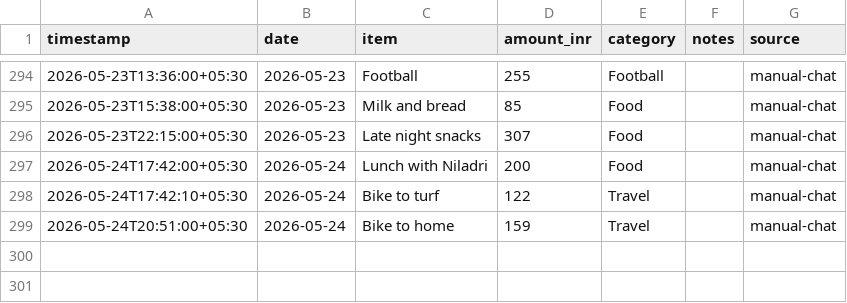
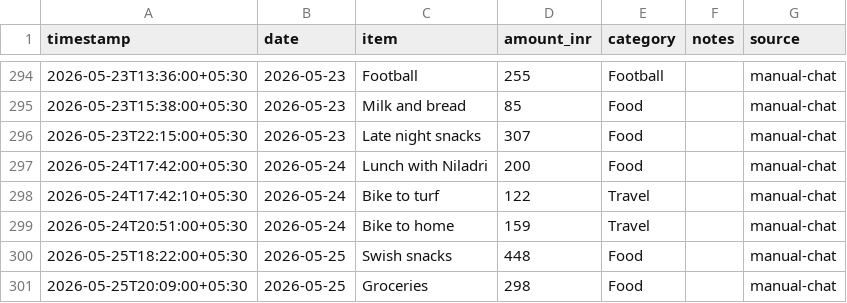
Before and after one commit to Sukrittt/envelope, a CSV file: data/expenses.csv, drawn as a sheet; only a part is shown, gaps mark what is left out.

Commit message:
Log expenses: swish snacks and groceries

```diff
--- a/data/expenses.csv
+++ b/data/expenses.csv
@@ -299 +299,3 @@ timestamp,date,item,amount_inr,category,notes,source
 2026-05-24T20:51:00+05:30,2026-05-24,Bike to home,159,Travel,,manual-chat
+2026-05-25T18:22:00+05:30,2026-05-25,Swish snacks,448,Food,,manual-chat
+2026-05-25T20:09:00+05:30,2026-05-25,Groceries,298,Food,,manual-chat
```
Also changed, not shown: productivity/expenses.csv, public/productivity/expenses.csv, 1 other file.
